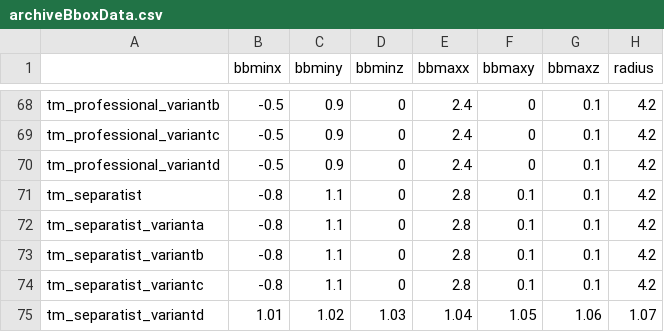
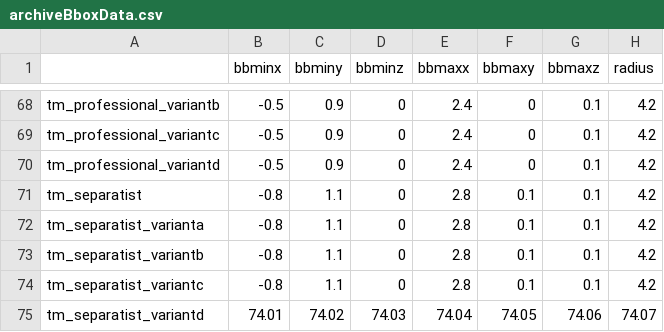
Before and after one commit to Milligan-Engineering/SirCat, a CSV file: custom build step files/archiveBboxData.csv, drawn as a sheet; only a part is shown, gaps mark what is left out.

```diff
--- a/custom build step files/archiveBboxData.csv
+++ b/custom build step files/archiveBboxData.csv
@@ -74,2 +74,2 @@ tm_separatist_variantb,-0.8,1.1,0,2.8,0.1,0.1,4.2
 tm_separatist_variantc,-0.8,1.1,0,2.8,0.1,0.1,4.2
-tm_separatist_variantd,1.01,1.02,1.03,1.04,1.05,1.06,1.07
+tm_separatist_variantd,74.01,74.02,74.03,74.04,74.05,74.06,74.07
```
Also changed, not shown: 3 other files.
